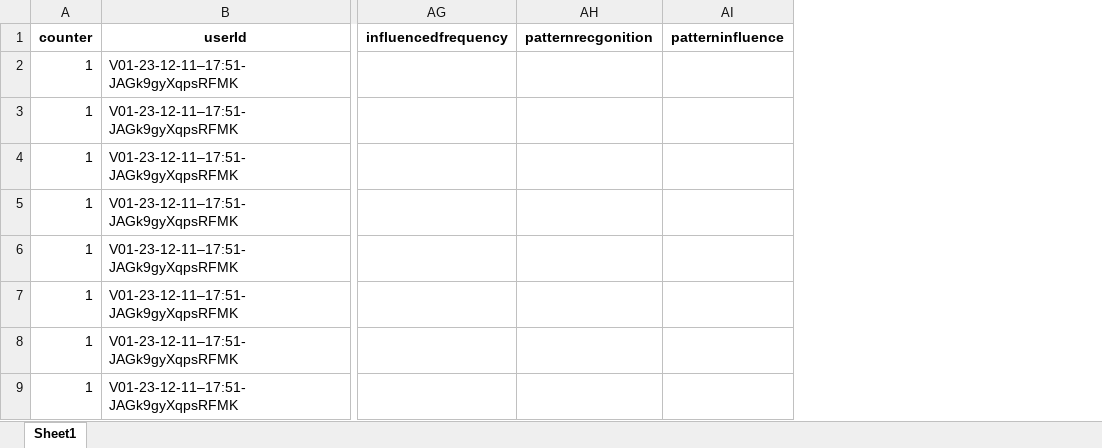
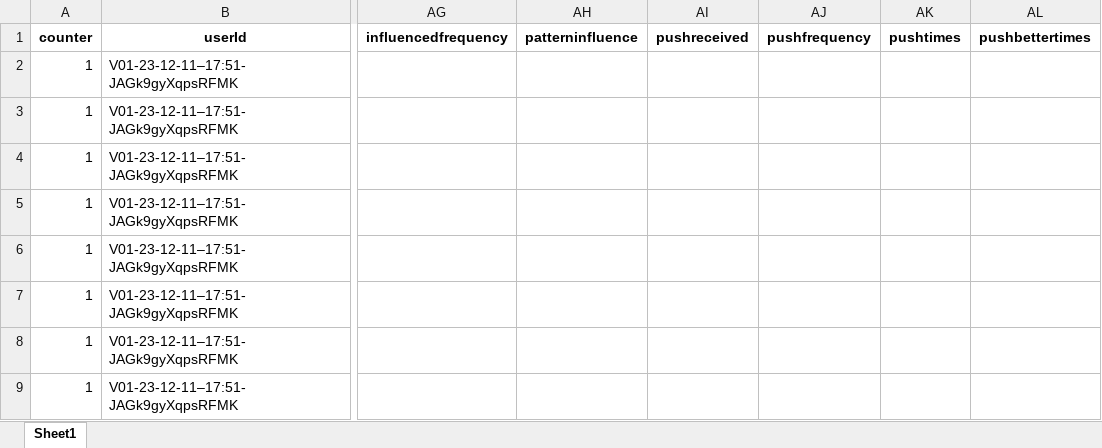
Before and after one commit to felpower/Projekt2_Flutter_Crush, an Excel workbook: generators/dark_patterns_data.xlsx, sheet Sheet1, drawn as a sheet; only a part is shown, gaps mark what is left out; values as stored, in another font and other column widths than the file's, no borders; removed rows and columns are numbered as before the commit, all else as after; the diff covers the shown part only; the diff names each change by its address in the sheet, - before the commit and + after, or states it on an @@ line.

Commit message:
fixed end survey

```diff
--- a/generators/dark_patterns_data.xlsx (sheet Sheet1)
+++ b/generators/dark_patterns_data.xlsx (sheet Sheet1)
-column AH (patternrecgonition), empty
+column AI (pushreceived), empty
+column AJ (pushfrequency), empty
+column AK (pushtimes), empty
+column AL (pushbettertimes), empty
```
Also changed, not shown: 136 edited cells elsewhere in this sheet, 2 other files.
